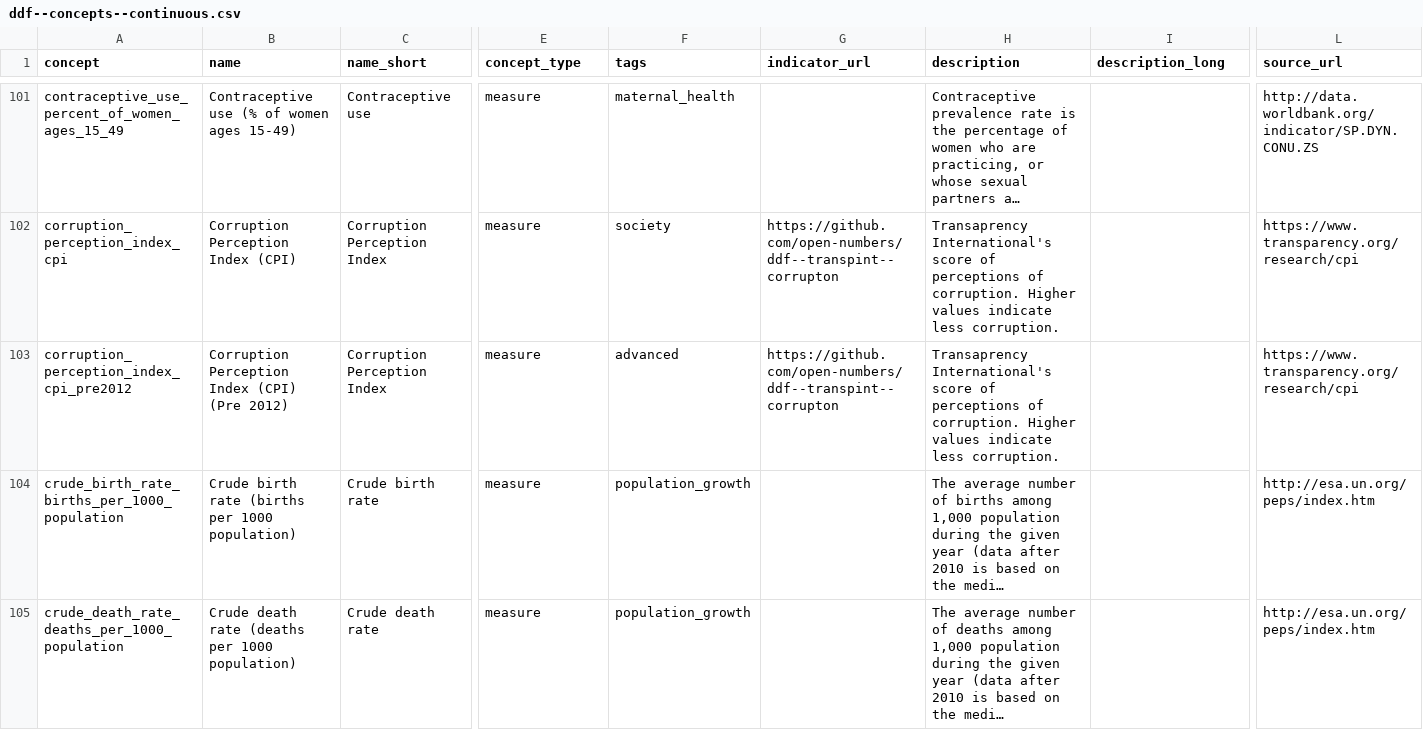
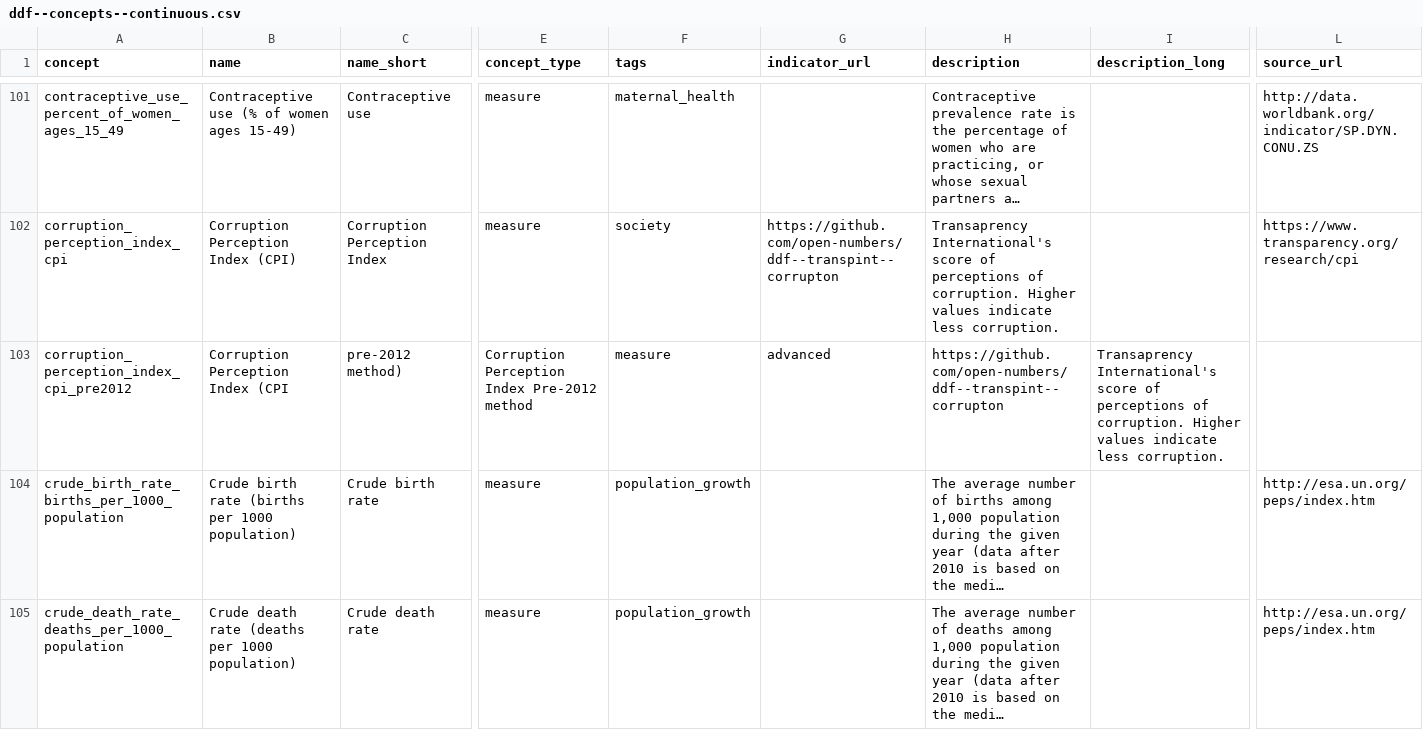
Before and after one commit to open-numbers/ddf--gapminder--ontology, a CSV file: ddf--concepts--continuous.csv, drawn as a sheet; only a part is shown, gaps mark what is left out; long unchanged cells end in …; the diff covers the shown part only; the diff names each change by its address in the sheet, - before the commit and + after, or states it on an @@ line.

Commit message:
Rename CPI pre-2012 to include method in the name

```diff
--- a/ddf--concepts--continuous.csv
+++ b/ddf--concepts--continuous.csv
-B103 (name): Corruption Perception Index (CPI) (Pre 2012)
+B103 (name): Corruption Perception Index (CPI
-C103 (name_short): Corruption Perception Index
+C103 (name_short): pre-2012 method)
-E103 (concept_type): measure
+E103 (concept_type): Corruption Perception Index Pre-2012 method
-F103 (tags): advanced
+F103 (tags): measure
-G103 (indicator_url): https://github.com/open-numbers/ddf--transpint--corrupton
+G103 (indicator_url): advanced
-H103 (description): Transaprency International's score of perceptions of corruption. Higher values indicate less corruption.
+H103 (description): https://github.com/open-numbers/ddf--transpint--corrupton
-I103 (description_long): (empty)
+I103 (description_long): Transaprency International's score of perceptions of corruption. Higher values indicate less corruption.
-L103 (source_url): https://www.transparency.org/research/cpi
+L103 (source_url): (empty)
```
Also changed, not shown: 2 edited cells elsewhere in this file.
